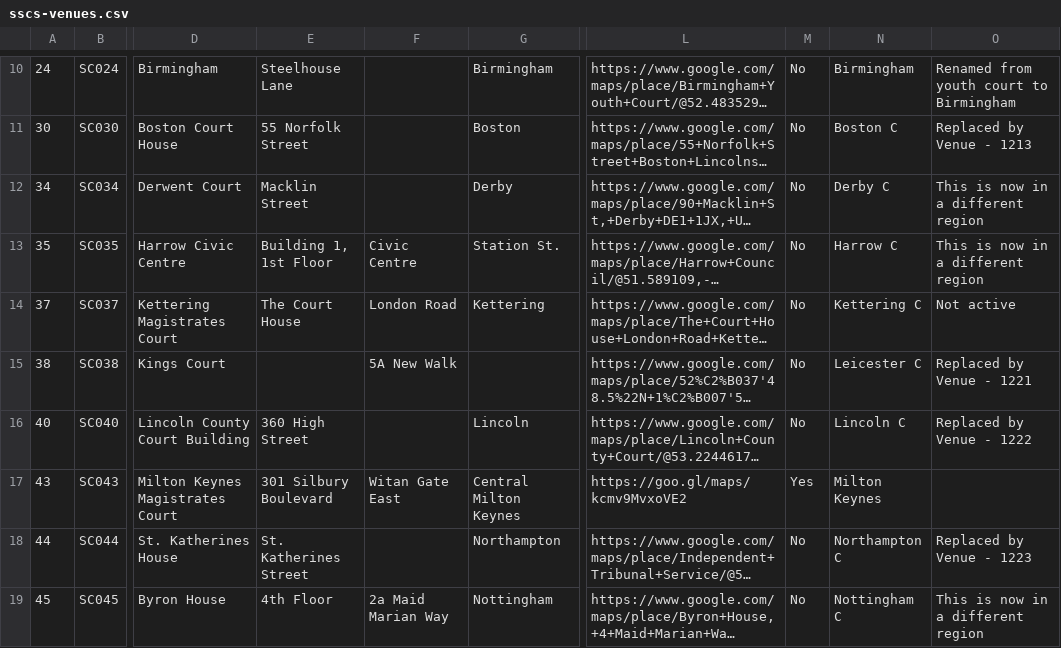
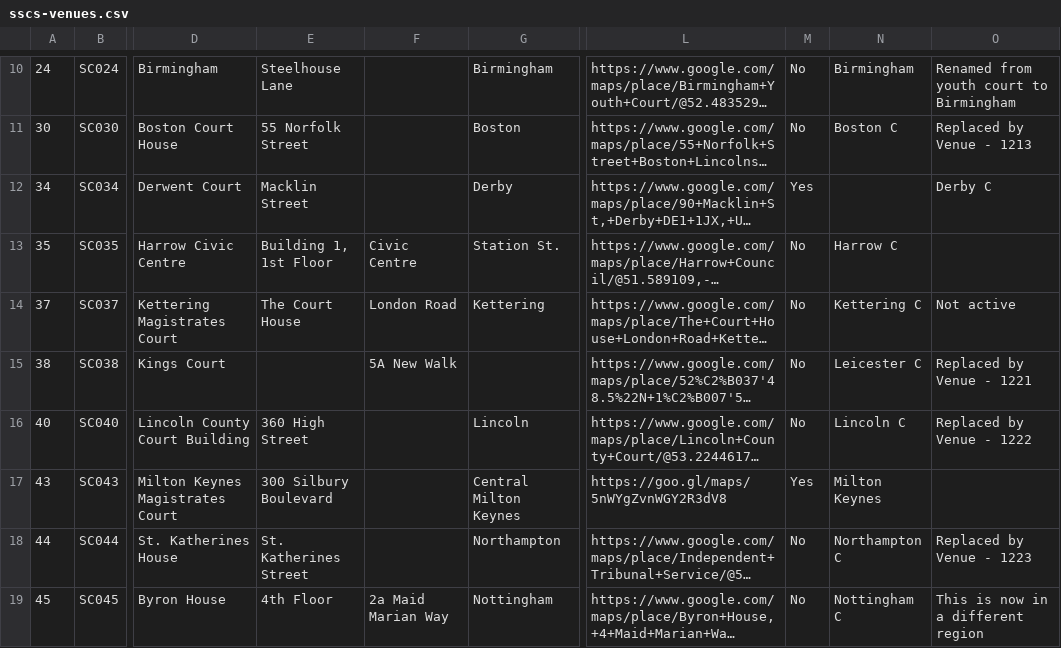
Before and after one commit to hmcts/sscs-common, a CSV file: src/main/resources/reference-data/sscs-venues.csv, drawn as a sheet; only a part is shown, gaps mark what is left out; long unchanged cells end in …; the diff covers the shown part only; the diff names each change by its address in the sheet, - before the commit and + after, or states it on an @@ line.

```diff
--- a/src/main/resources/reference-data/sscs-venues.csv
+++ b/src/main/resources/reference-data/sscs-venues.csv
-M12: No
+M12: Yes
-N12: Derby C
+N12: (empty)
-O12: This is now in a different region
+O12: Derby C
-O13: This is now in a different region
+O13: (empty)
-E17: 301 Silbury Boulevard
+E17: 300 Silbury Boulevard
-F17: Witan Gate East
+F17: (empty)
-L17: https://goo.gl/maps/kcmv9MvxoVE2
+L17: https://goo.gl/maps/5nWYgZvnWGY2R3dV8
```
Also changed, not shown: 1 added row and 89 edited cells elsewhere in this file.
